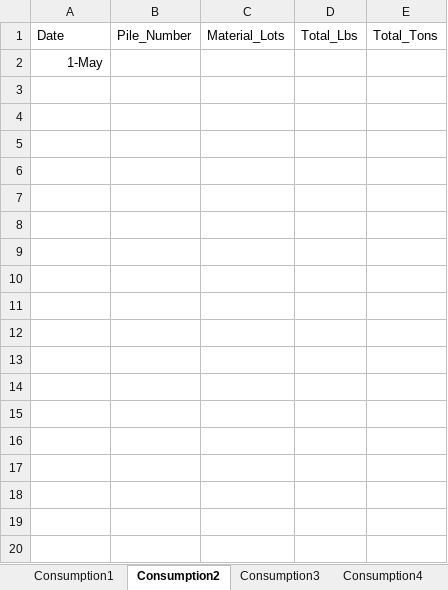
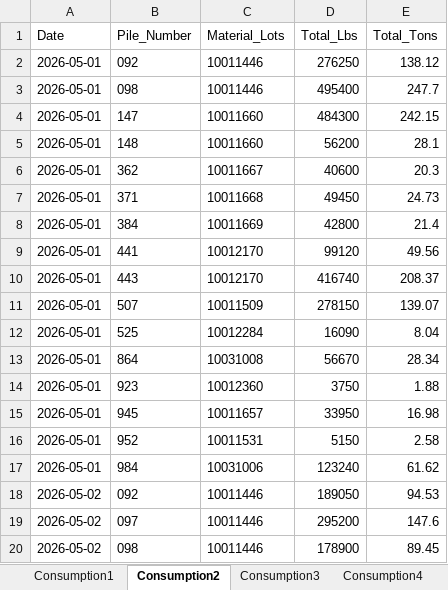
Before and after one commit to Harsco36Map/Yardmap, an Excel workbook: Production.xlsx, sheet Consumption2, drawn as a sheet; only a part is shown; values as stored, in another font and other column widths than the file's, no borders; removed rows and columns are numbered as before the commit, all else as after; the diff covers the shown part only; the diff names each change by its address in the sheet, - before the commit and + after, or states it on an @@ line.

```diff
--- a/Production.xlsx (sheet Consumption2)
+++ b/Production.xlsx (sheet Consumption2)
-row 2: 1-May
+row 2: 2026-05-01 | 092 | 10011446 | 276250 | 138.12
+row 3: 2026-05-01 | 098 | 10011446 | 495400 | 247.7
+row 4: 2026-05-01 | 147 | 10011660 | 484300 | 242.15
+row 5: 2026-05-01 | 148 | 10011660 | 56200 | 28.1
+row 6: 2026-05-01 | 362 | 10011667 | 40600 | 20.3
+row 7: 2026-05-01 | 371 | 10011668 | 49450 | 24.73
+row 8: 2026-05-01 | 384 | 10011669 | 42800 | 21.4
+row 9: 2026-05-01 | 441 | 10012170 | 99120 | 49.56
+row 10: 2026-05-01 | 443 | 10012170 | 416740 | 208.37
+row 11: 2026-05-01 | 507 | 10011509 | 278150 | 139.07
+row 12: 2026-05-01 | 525 | 10012284 | 16090 | 8.04
+row 13: 2026-05-01 | 864 | 10031008 | 56670 | 28.34
+row 14: 2026-05-01 | 923 | 10012360 | 3750 | 1.88
+row 15: 2026-05-01 | 945 | 10011657 | 33950 | 16.98
+row 16: 2026-05-01 | 952 | 10011531 | 5150 | 2.58
+row 17: 2026-05-01 | 984 | 10031006 | 123240 | 61.62
+row 18: 2026-05-02 | 092 | 10011446 | 189050 | 94.53
+row 19: 2026-05-02 | 097 | 10011446 | 295200 | 147.6
+row 20: 2026-05-02 | 098 | 10011446 | 178900 | 89.45
```
Also changed, not shown: 56 added rows elsewhere in this sheet, sheet Consumption4, sheet Receiving3, sheet Consumption3, sheet Receiving2, sheet Consumption1, sheet Receiving1, History.xlsx.
